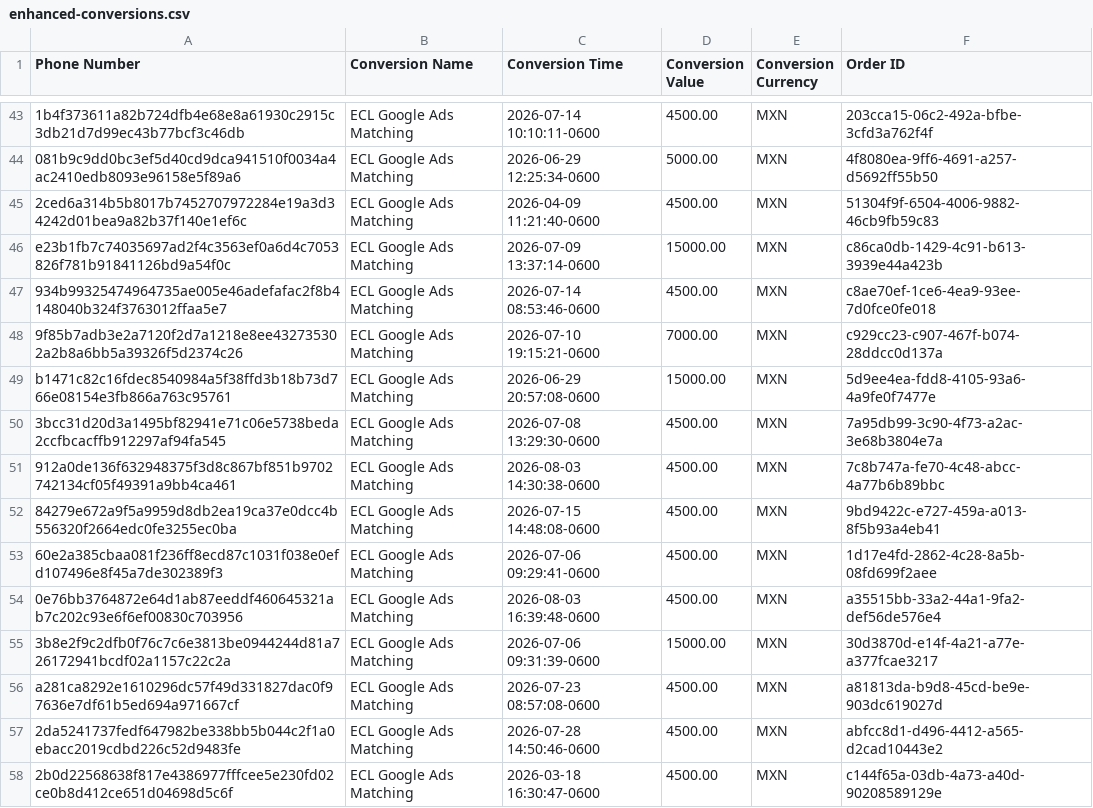
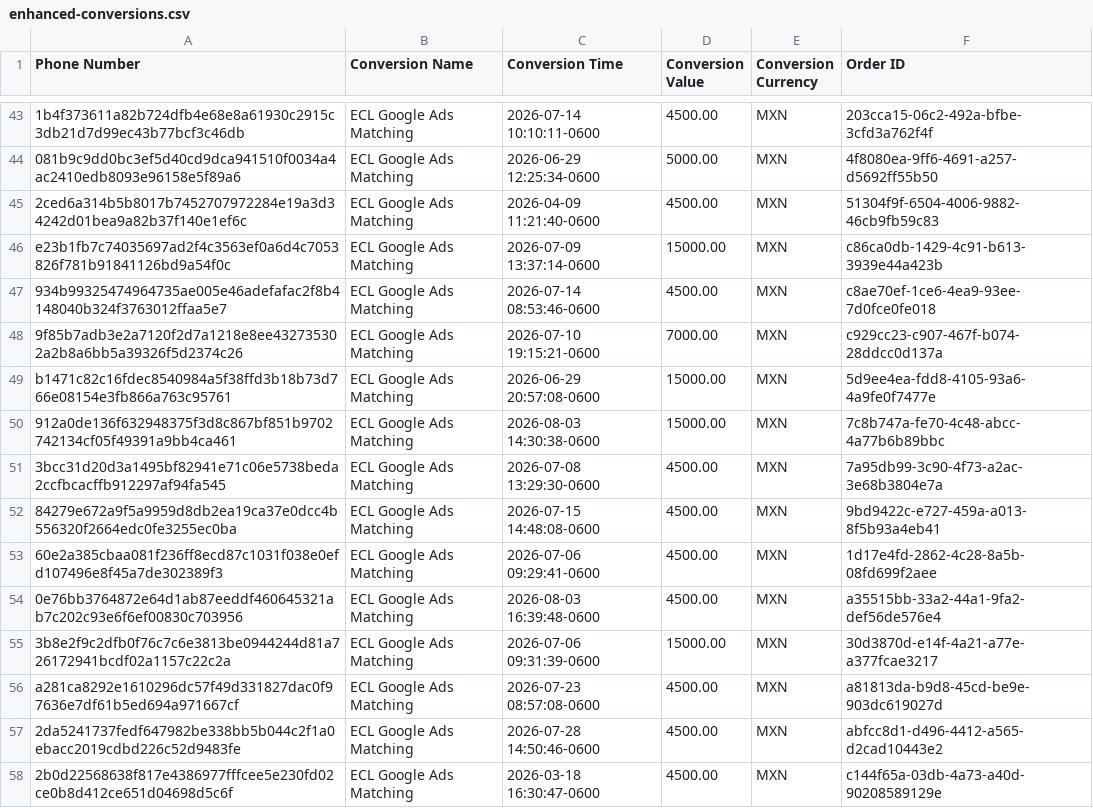
Before and after one commit to warmregards/Endoscopia-del-Mayab, a CSV file: data/enhanced-conversions.csv, drawn as a sheet; only a part is shown, gaps mark what is left out; removed rows and columns are numbered as before the commit, all else as after; the diff names each change by its address in the sheet, - before the commit and + after, or states it on an @@ line.

```diff
--- a/data/enhanced-conversions.csv
+++ b/data/enhanced-conversions.csv
+row 50: 912a0de136f632948375f3d8c867bf851b9702742134cf05f49391a9bb4ca461 | ECL Google Ads Matching | 2026-08-03 14:30:38-0600 | 15000.00 | MXN | 7c8b747a-fe70-4c48-abcc-4a77b6b89bbc
-row 51: 912a0de136f632948375f3d8c867bf851b9702742134cf05f49391a9bb4ca461 | ECL Google Ads Matching | 2026-08-03 14:30:38-0600 | 4500.00 | MXN | 7c8b747a-fe70-4c48-abcc-4a77b6b89bbc
```
Also changed, not shown: data/enhanced-conversion-adjustments.csv, data/offline-conversion-retractions.csv.
